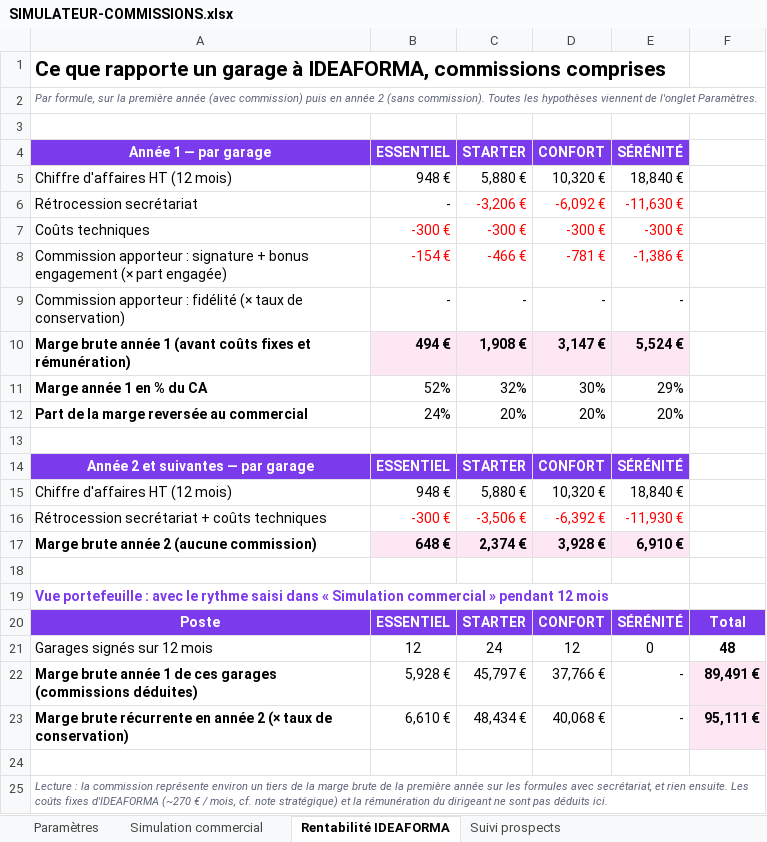
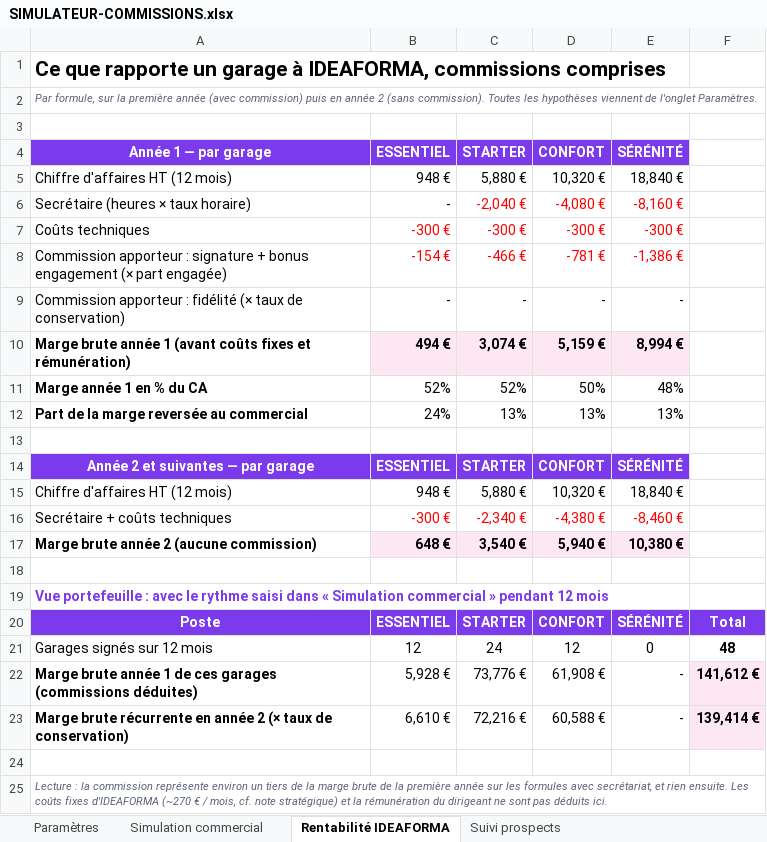
Before and after one commit to contactideaforma-bit/GarageMymy, an Excel workbook: docs/pack-commercial/commerciaux/SIMULATEUR-COMMISSIONS.xlsx, sheet Rentabilité IDEAFORMA, drawn as a sheet; values as stored, in another font and other column widths than the file's, no borders; removed rows and columns are numbered as before the commit, all else as after; the diff names each change by its address in the sheet, - before the commit and + after, or states it on an @@ line.

Commit message:
v53 : secrétaires payées au taux horaire (17 €/h par défaut, négociable) — appli, simulateur, contrat et guide collaborateur

```diff
--- a/docs/pack-commercial/commerciaux/SIMULATEUR-COMMISSIONS.xlsx (sheet Rentabilité IDEAFORMA)
+++ b/docs/pack-commercial/commerciaux/SIMULATEUR-COMMISSIONS.xlsx (sheet Rentabilité IDEAFORMA)
-row 6: Rétrocession secrétariat | - | -3,206 € | -6,092 € | -11,630 €
+row 6: Secrétaire (heures × taux horaire) | - | -2,040 € | -4,080 € | -8,160 €
-C10: 1,908 €
+C10: 3,074 €
-D10: 3,147 €
+D10: 5,159 €
-E10: 5,524 €
+E10: 8,994 €
-C11: 32%
+C11: 52%
-D11: 30%
+D11: 50%
-E11: 29%
+E11: 48%
-C12: 20%
+C12: 13%
-D12: 20%
+D12: 13%
-E12: 20%
+E12: 13%
-row 16: Rétrocession secrétariat + coûts techniques | -300 € | -3,506 € | -6,392 € | -11,930 €
+row 16: Secrétaire + coûts techniques | -300 € | -2,340 € | -4,380 € | -8,460 €
-C17: 2,374 €
+C17: 3,540 €
-D17: 3,928 €
+D17: 5,940 €
-E17: 6,910 €
+E17: 10,380 €
-C22: 45,797 €
+C22: 73,776 €
-D22: 37,766 €
+D22: 61,908 €
-F22: 89,491 €
+F22: 141,612 €
-C23: 48,434 €
+C23: 72,216 €
-D23: 40,068 €
+D23: 60,588 €
-F23: 95,111 €
+F23: 139,414 €
```
Also changed, not shown: sheet Paramètres, formulas that keep their value, 16 other files.
